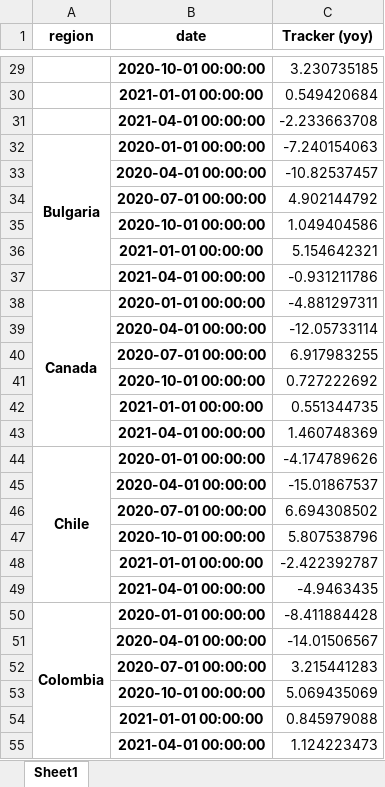
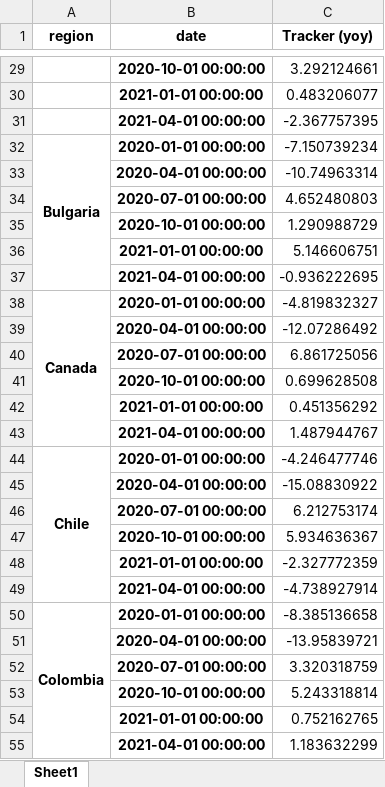
Before and after one commit to NicolasWoloszko/OECD-Weekly-Tracker, an Excel workbook: Data/quarter_on_quarter.xlsx, sheet Sheet1, drawn as a sheet; only a part is shown, gaps mark what is left out; values as stored, in another font and other column widths than the file's, no borders; the diff covers the shown part only; the diff names each change by its address in the sheet, - before the commit and + after, or states it on an @@ line.

```diff
--- a/Data/quarter_on_quarter.xlsx (sheet Sheet1)
+++ b/Data/quarter_on_quarter.xlsx (sheet Sheet1)
-C29 (Tracker (yoy)): 3.230735185
+C29 (Tracker (yoy)): 3.292124661
-C30 (Tracker (yoy)): 0.549420684
+C30 (Tracker (yoy)): 0.483206077
-C31 (Tracker (yoy)): -2.233663708
+C31 (Tracker (yoy)): -2.367757395
-C32 (Tracker (yoy)): -7.240154063
+C32 (Tracker (yoy)): -7.150739234
-C33 (Tracker (yoy)): -10.82537457
+C33 (Tracker (yoy)): -10.74963314
-C34 (Tracker (yoy)): 4.902144792
+C34 (Tracker (yoy)): 4.652480803
-C35 (Tracker (yoy)): 1.049404586
+C35 (Tracker (yoy)): 1.290988729
-C36 (Tracker (yoy)): 5.154642321
+C36 (Tracker (yoy)): 5.146606751
-C37 (Tracker (yoy)): -0.931211786
+C37 (Tracker (yoy)): -0.936222695
-C38 (Tracker (yoy)): -4.881297311
+C38 (Tracker (yoy)): -4.819832327
-C39 (Tracker (yoy)): -12.05733114
+C39 (Tracker (yoy)): -12.07286492
-C40 (Tracker (yoy)): 6.917983255
+C40 (Tracker (yoy)): 6.861725056
-C41 (Tracker (yoy)): 0.727222692
+C41 (Tracker (yoy)): 0.699628508
-C42 (Tracker (yoy)): 0.551344735
+C42 (Tracker (yoy)): 0.451356292
-C43 (Tracker (yoy)): 1.460748369
+C43 (Tracker (yoy)): 1.487944767
-C44 (Tracker (yoy)): -4.174789626
+C44 (Tracker (yoy)): -4.246477746
-C45 (Tracker (yoy)): -15.01867537
+C45 (Tracker (yoy)): -15.08830922
-C46 (Tracker (yoy)): 6.694308502
+C46 (Tracker (yoy)): 6.212753174
-C47 (Tracker (yoy)): 5.807538796
+C47 (Tracker (yoy)): 5.934636367
-C48 (Tracker (yoy)): -2.422392787
+C48 (Tracker (yoy)): -2.327772359
-C49 (Tracker (yoy)): -4.9463435
+C49 (Tracker (yoy)): -4.738927914
-C50 (Tracker (yoy)): -8.411884428
+C50 (Tracker (yoy)): -8.385136658
-C51 (Tracker (yoy)): -14.01506567
+C51 (Tracker (yoy)): -13.95839721
-C52 (Tracker (yoy)): 3.215441283
+C52 (Tracker (yoy)): 3.320318759
-C53 (Tracker (yoy)): 5.069435069
+C53 (Tracker (yoy)): 5.243318814
-C54 (Tracker (yoy)): 0.845979088
+C54 (Tracker (yoy)): 0.752162765
-C55 (Tracker (yoy)): 1.124223473
+C55 (Tracker (yoy)): 1.183632299
```
Also changed, not shown: 243 edited cells elsewhere in this sheet, Data/quarter_on_quarter_Q1_2020.xlsx, Data/quarterly_tracker_yo2y.xlsx, 1 other file.
